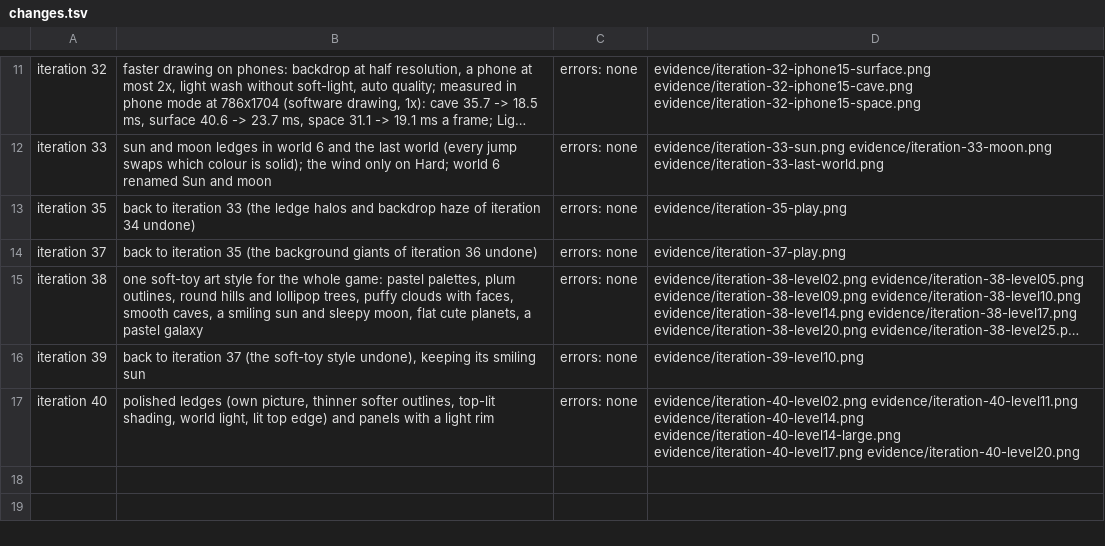
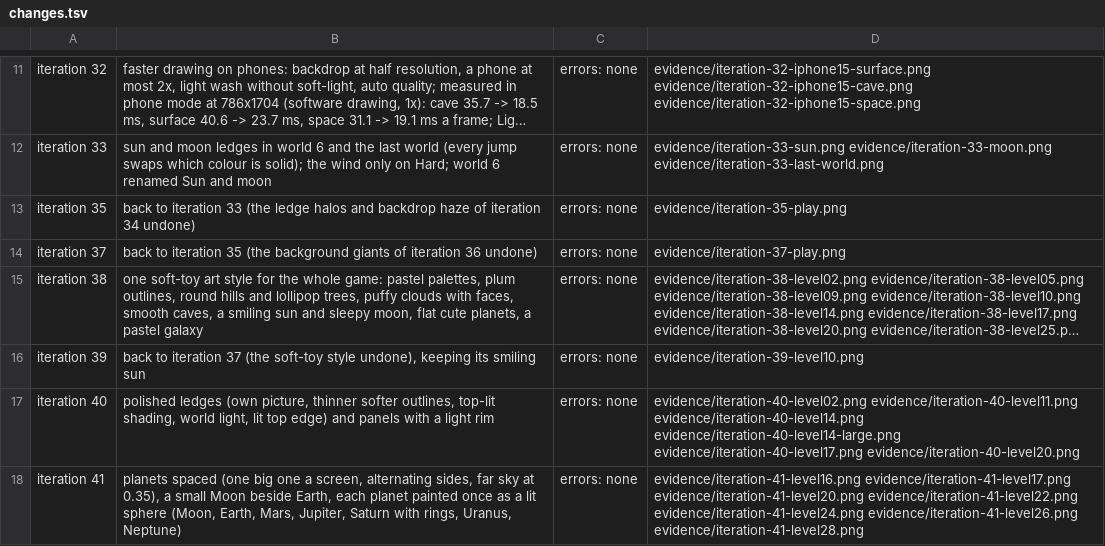
Before and after one commit to glultra/sarkawtni-barz, a TSV file: prototypes/long-climb/evidence/changes.tsv, drawn as a sheet; only a part is shown, gaps mark what is left out; long unchanged cells end in …; the diff names each change by its address in the sheet, - before the commit and + after, or states it on an @@ line.

```diff
--- a/prototypes/long-climb/evidence/changes.tsv
+++ b/prototypes/long-climb/evidence/changes.tsv
+row 18: iteration 41 | planets spaced (one big one a screen, alternating sides, far sky at 0.35), a small Moon beside Earth, each planet painted once as a lit sphere (Moon, Earth, Mars, Jupiter, Saturn with rings, Uranus, Neptune) | errors: none | evidence/iteration-41-level16.png evidence/iteration-41-level17.png evidence/iteration-41-level20.png evidence/iteration-41-level22.png evidence/iteration-41-level24.png evidence/iteration-41-level26.png evidence/iteration-41-level28.png
```
Also changed, not shown: 11 other files.
